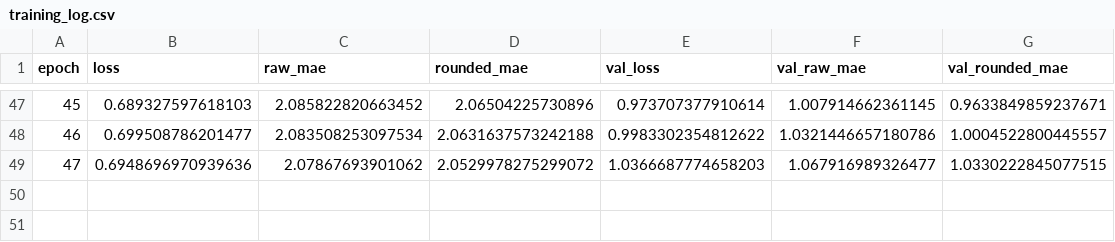
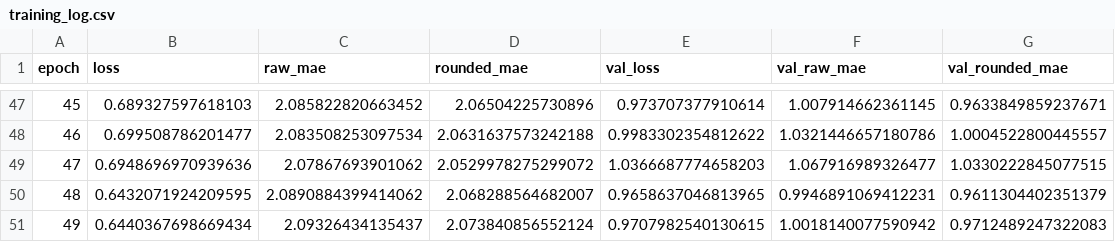
Before and after one commit to Mklami/cs559_assignment_final, a CSV file: results_homework/20251109-121241_conv4_nobn_glorot_l2-0.0_drop-0.0_lr-0.001/training_log.csv, drawn as a sheet; only a part is shown, gaps mark what is left out; the diff names each change by its address in the sheet, - before the commit and + after, or states it on an @@ line.

```diff
--- a/results_homework/20251109-121241_conv4_nobn_glorot_l2-0.0_drop-0.0_lr-0.001/training_log.csv
+++ b/results_homework/20251109-121241_conv4_nobn_glorot_l2-0.0_drop-0.0_lr-0.001/training_log.csv
+row 50: 48 | 0.6432071924209595 | 2.0890884399414062 | 2.068288564682007 | 0.9658637046813965 | 0.9946891069412231 | 0.9611304402351379
+row 51: 49 | 0.6440367698669434 | 2.09326434135437 | 2.073840856552124 | 0.9707982540130615 | 1.0018140077590942 | 0.9712489247322083
```
Also changed, not shown: results_homework/20251109-120922_conv4_bn_randn_l2-1e-05_drop-0.2_lr-0.001/training_log.csv, results_homework/20251109-121310_conv4_nobn_randn_l2-0.0_drop-0.0_lr-0.001/training_log.csv, 22 other files.
